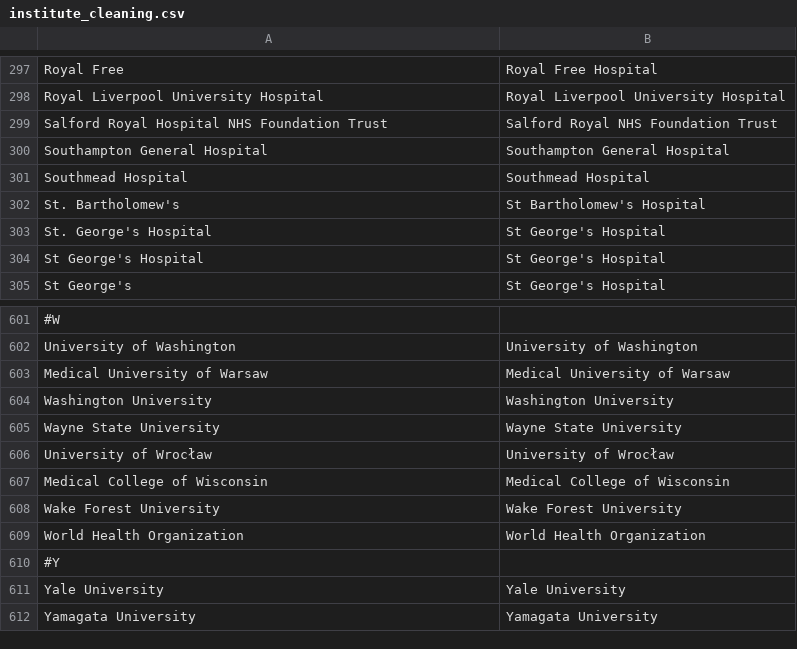
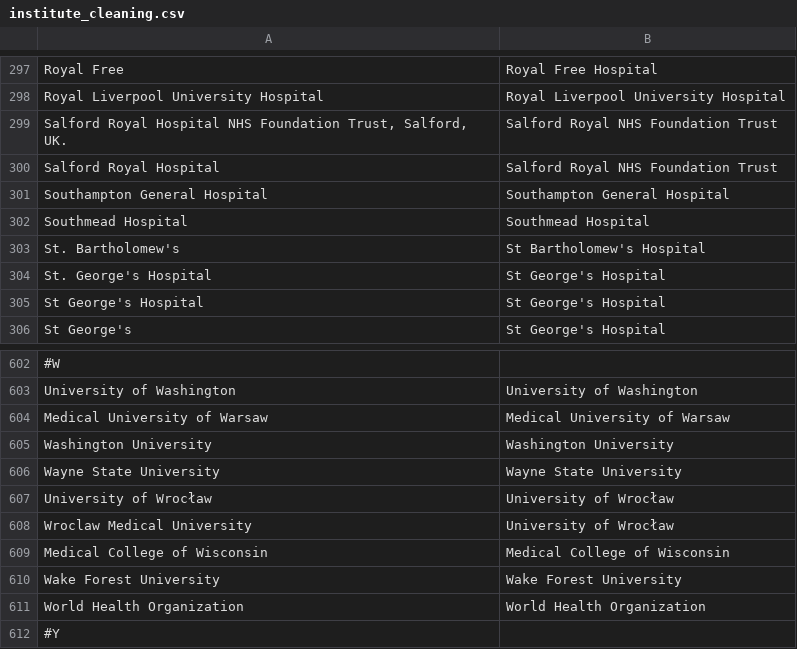
Before and after one commit to OllyButters/puma, a CSV file: config/institute_cleaning.csv, drawn as a sheet; only a part is shown, gaps mark what is left out; the shorter side is filled out with more unchanged rows.

Commit message:
institute updates

```diff
--- a/config/institute_cleaning.csv
+++ b/config/institute_cleaning.csv
@@ -298,3 +298,4 @@ Royal Free,Royal Free Hospital
 Royal Liverpool University Hospital,Royal Liverpool University Hospital
-Salford Royal Hospital NHS Foundation Trust,Salford Royal NHS Foundation Trust
+"Salford Royal Hospital NHS Foundation Trust, Salford, UK.",Salford Royal NHS Foundation Trust
+Salford Royal Hospital,Salford Royal NHS Foundation Trust
 Southampton General Hospital,Southampton General Hospital
@@ -606,2 +607,3 @@ Wayne State University,Wayne State University
 University of Wrocław,University of Wrocław
+Wroclaw Medical University,University of Wrocław
 Medical College of Wisconsin,Medical College of Wisconsin
```
